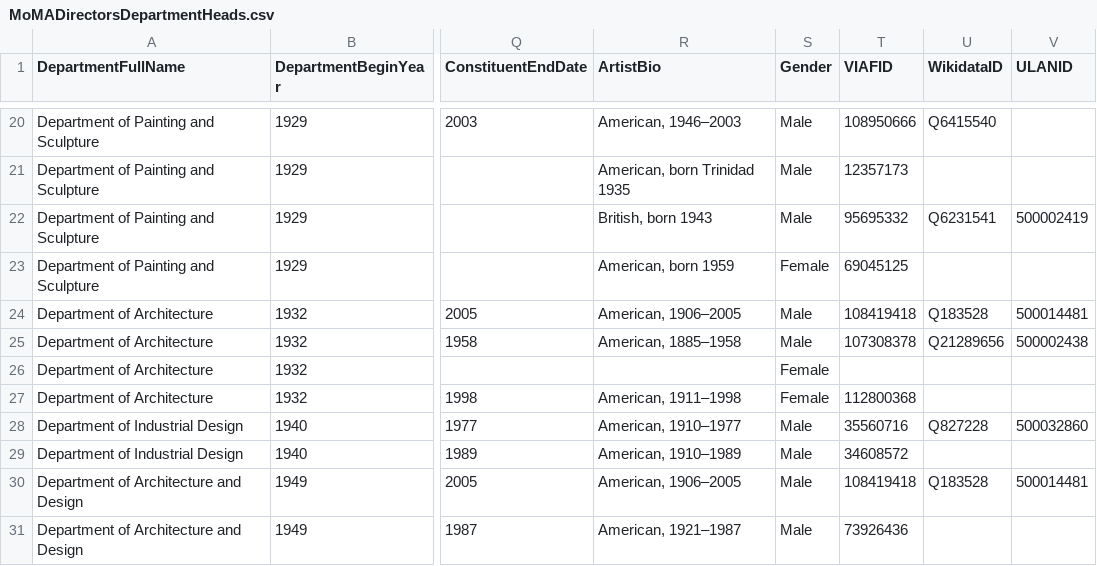
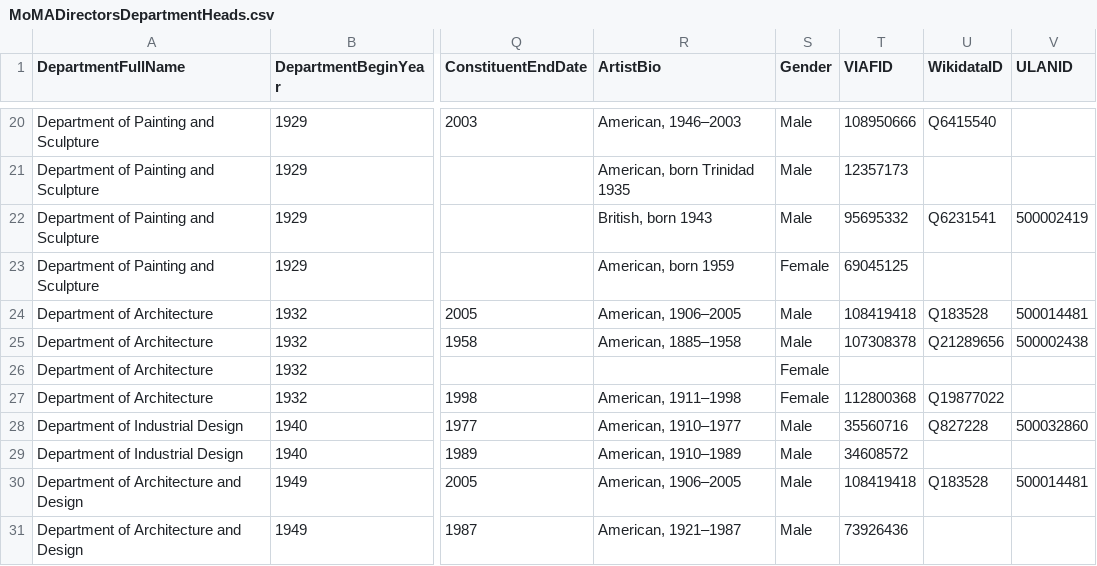
Before and after one commit to MuseumofModernArt/exhibitions, a CSV file: MoMADirectorsDepartmentHeads.csv, drawn as a sheet; only a part is shown, gaps mark what is left out; the diff names each change by its address in the sheet, - before the commit and + after, or states it on an @@ line.

Commit message:
Wikidata for Elizabeth Mock

```diff
--- a/MoMADirectorsDepartmentHeads.csv
+++ b/MoMADirectorsDepartmentHeads.csv
-U27 (WikidataID): (empty)
+U27 (WikidataID): Q19877022
```
